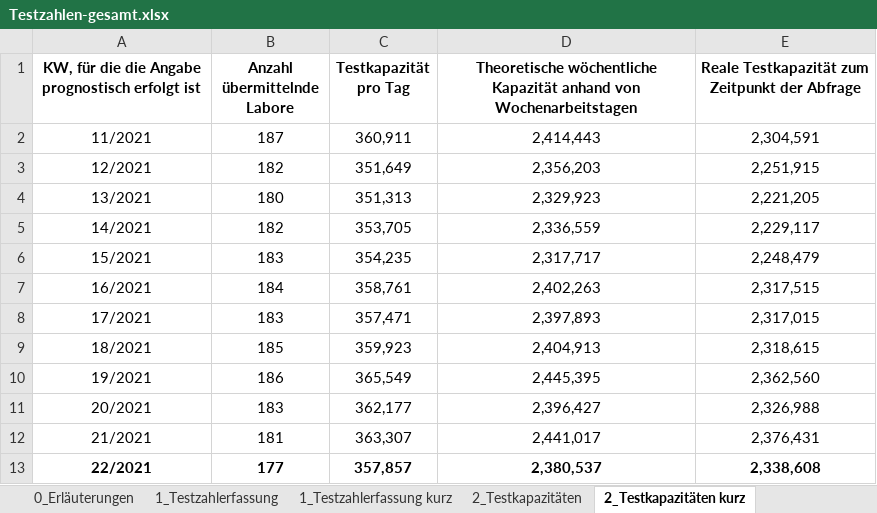
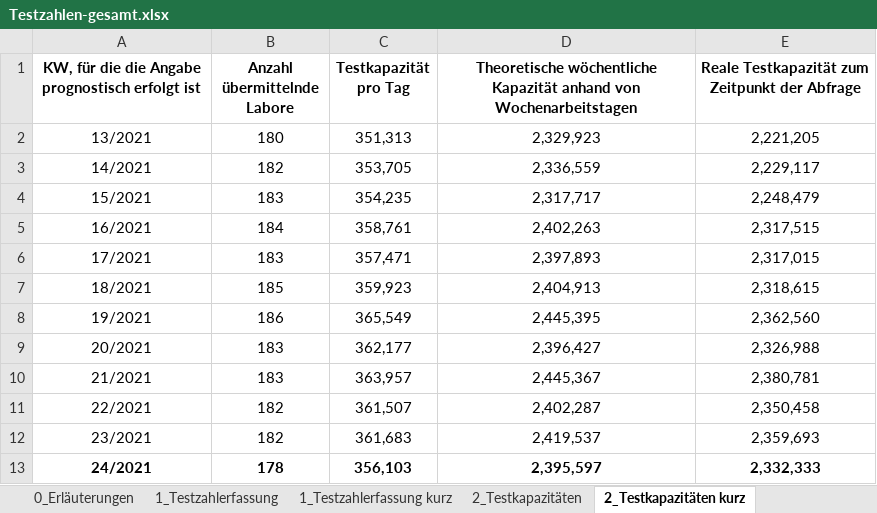
Before and after one commit to GarunWindtotem/Auswertung_Covid_19, an Excel workbook: input/Testzahlen-gesamt.xlsx, sheet 2_Testkapazitäten kurz, drawn as a sheet; values as stored, in another font and other column widths than the file's, no borders; removed rows and columns are numbered as before the commit, all else as after; the diff names each change by its address in the sheet, - before the commit and + after, or states it on an @@ line.

```diff
--- a/input/Testzahlen-gesamt.xlsx (sheet 2_Testkapazitäten kurz)
+++ b/input/Testzahlen-gesamt.xlsx (sheet 2_Testkapazitäten kurz)
-row 2: 11/2021 | 187 | 360,911 | 2,414,443 | 2,304,591
-row 3: 12/2021 | 182 | 351,649 | 2,356,203 | 2,251,915
-B10 (Anzahl übermittelnde Labore): 181
+B10 (Anzahl übermittelnde Labore): 183
-C10 (Testkapazität pro Tag): 363,307
+C10 (Testkapazität pro Tag): 363,957
-D10: 2,441,017
+D10: 2,445,367
-E10: 2,376,431
+E10: 2,380,781
-A11:E11 bold: on
+A11:E11 bold: off
-B11 (Anzahl übermittelnde Labore): 177
+B11 (Anzahl übermittelnde Labore): 182
-C11 (Testkapazität pro Tag): 357,857
+C11 (Testkapazität pro Tag): 361,507
-D11: 2,380,537
+D11: 2,402,287
-E11: 2,338,608
+E11: 2,350,458
+row 12: 23/2021 | 182 | 361,683 | 2,419,537 | 2,359,693
+row 13: 24/2021 | 178 | 356,103 | 2,395,597 | 2,332,333
```
Also changed, not shown: sheet 1_Testzahlerfassung kurz, sheet 1_Testzahlerfassung, sheet 2_Testkapazitäten, sheet 3_Probenrückstau, sheet 0_Erläuterungen, charts or pictures, input/Impfquotenmonitoring.xlsx, 57 other files.
